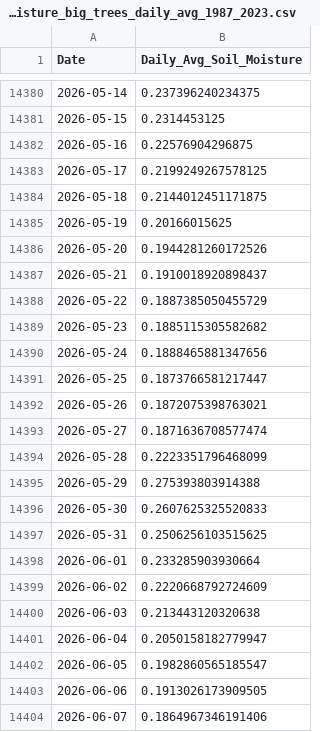
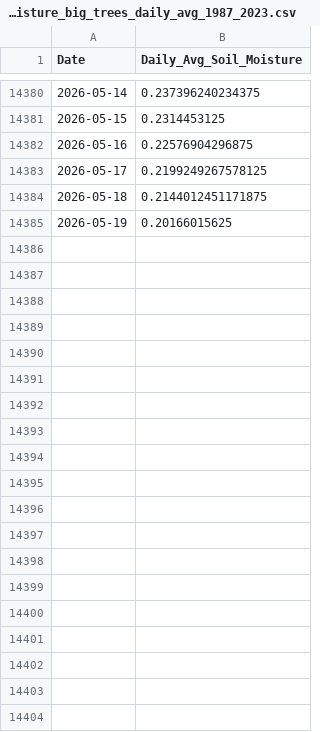
Before and after one commit to AntonioAPDL/antonio-aguirre.github.io, a CSV file: soil_moisture_data/soil_moisture_big_trees_daily_avg_1987_2023.csv, drawn as a sheet; only a part is shown, gaps mark what is left out; the diff covers the shown part only.

```diff
--- a/soil_moisture_data/soil_moisture_big_trees_daily_avg_1987_2023.csv
+++ b/soil_moisture_data/soil_moisture_big_trees_daily_avg_1987_2023.csv
@@ -14385,20 +14385 @@ Date,Daily_Avg_Soil_Moisture
 2026-05-19,0.20166015625
-2026-05-20,0.1944281260172526
-2026-05-21,0.1910018920898437
-2026-05-22,0.1887385050455729
-2026-05-23,0.1885115305582682
-2026-05-24,0.1888465881347656
-2026-05-25,0.1873766581217447
-2026-05-26,0.1872075398763021
-2026-05-27,0.1871636708577474
-2026-05-28,0.2223351796468099
-2026-05-29,0.275393803914388
-2026-05-30,0.2607625325520833
-2026-05-31,0.2506256103515625
-2026-06-01,0.233285903930664
-2026-06-02,0.2220668792724609
-2026-06-03,0.213443120320638
-2026-06-04,0.2050158182779947
-2026-06-05,0.1982860565185547
-2026-06-06,0.1913026173909505
-2026-06-07,0.1864967346191406
```
Also changed, not shown: 30 removed rows elsewhere in this file, climate_daily_ppt_soil.csv, climate_series_status.csv, 2 other files.
